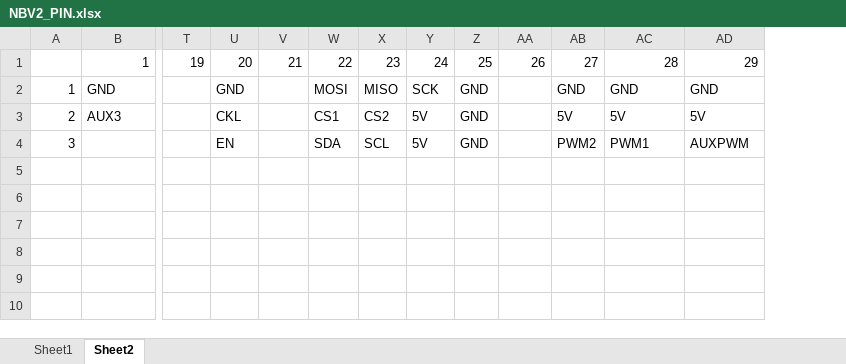
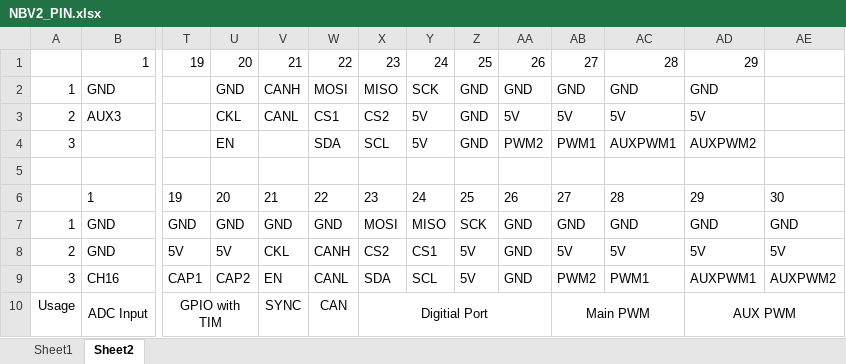
Before and after one commit to cfrpg/NickelBird, an Excel workbook: doc/NBV2_PIN.xlsx, sheet Sheet2, drawn as a sheet; only a part is shown, gaps mark what is left out; values as stored, in another font and other column widths than the file's, no borders; rows hold the shown columns only; the diff names each change by its address in the sheet, - before the commit and + after, or states it on an @@ line.

```diff
--- a/doc/NBV2_PIN.xlsx (sheet Sheet2)
+++ b/doc/NBV2_PIN.xlsx (sheet Sheet2)
+column AE, empty
-V2: (empty)
+V2: CANH
-AA2: (empty)
+AA2: GND
-V3: (empty)
+V3: CANL
-AA3: (empty)
+AA3: 5V
-AA4: (empty)
+AA4: PWM2
-AB4: PWM2
+AB4: PWM1
-AC4: PWM1
+AC4: AUXPWM1
-AD4: AUXPWM
+AD4: AUXPWM2
+row 5: (empty)
+row 6:  | 1 | 19 | 20 | 21 | 22 | 23 | 24 | 25 | 26 | 27 | 28 | 29 | 30
+row 7: 1 | GND | GND | GND | GND | GND | MOSI | MISO | SCK | GND | GND | GND | GND | GND
+row 8: 2 | GND | 5V | 5V | CKL | CANH | CS2 | CS1 | 5V | GND | 5V | 5V | 5V | 5V
+row 9: 3 | CH16 | CAP1 | CAP2 | EN | CANL | SDA | SCL | 5V | GND | PWM2 | PWM1 | AUXPWM1 | AUXPWM2
+row 10: Usage | ADC Input | GPIO with TIM |  | SYNC | CAN | Digitial Port |  |  |  | Main PWM |  | AUX PWM
```
Also changed, not shown: doc/NBV2_GPIO.xlsx, 20 other files.
